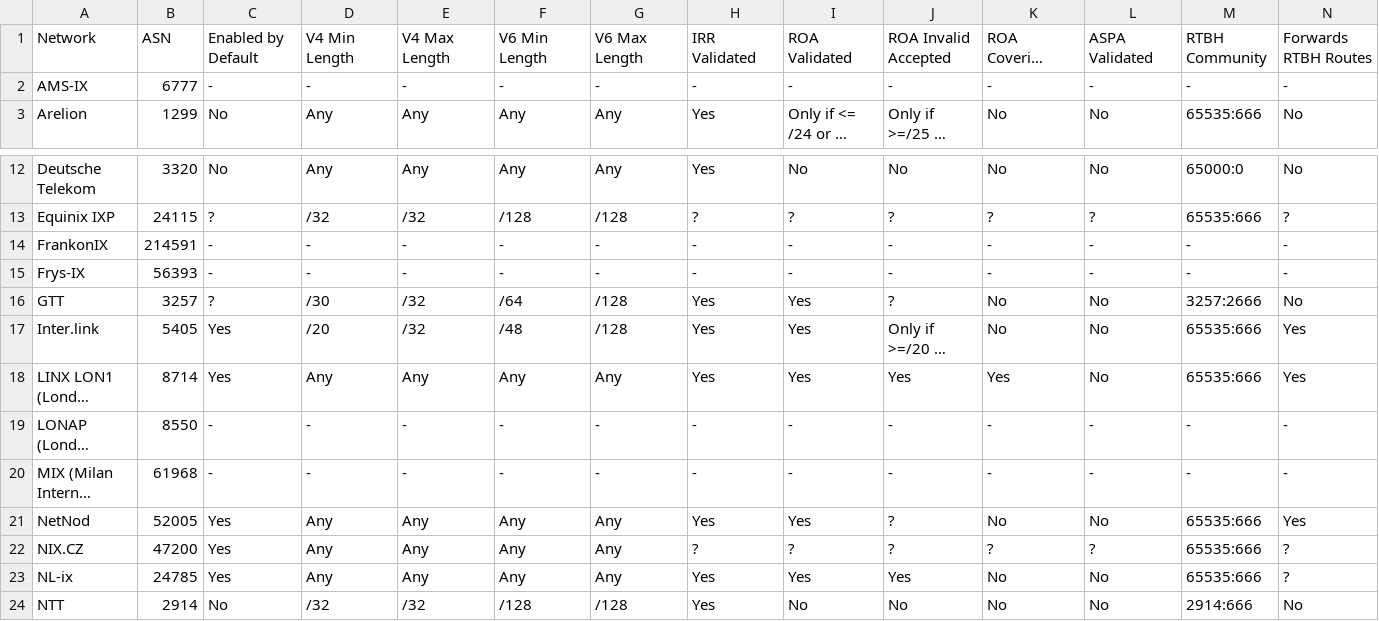
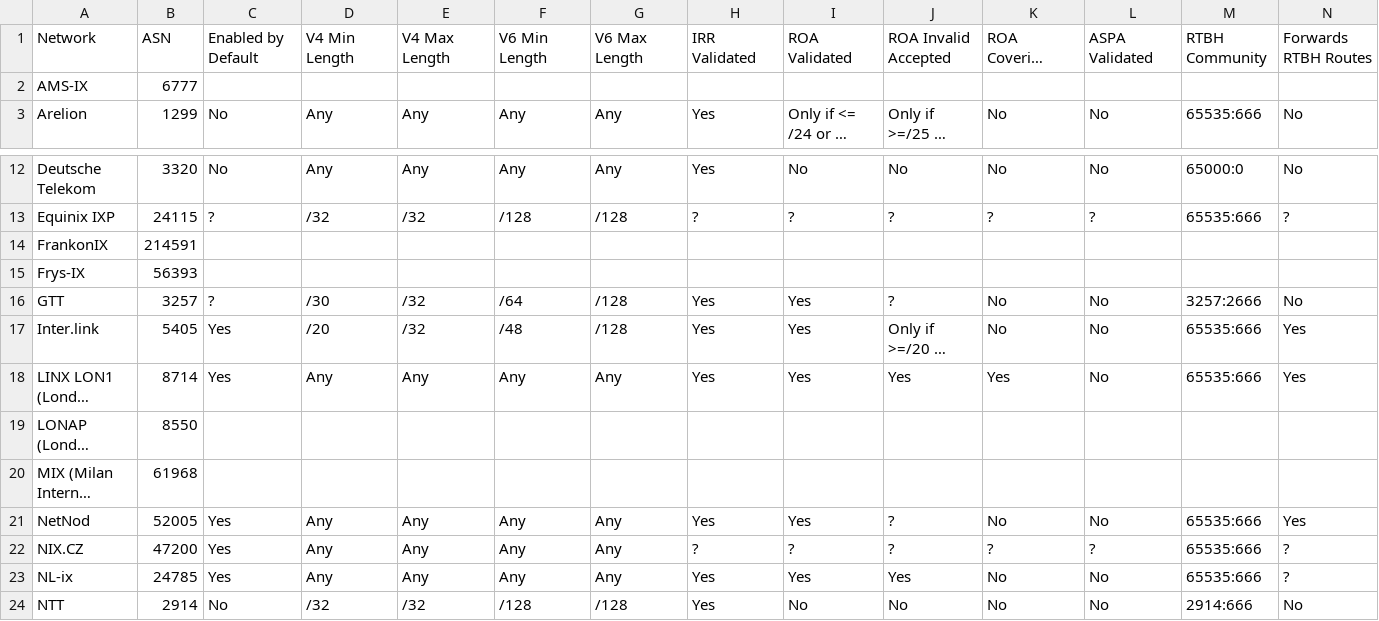
Before and after one commit to Remotely-Triggered-Black-Hole/rtbh, a CSV file: rtbh.csv, drawn as a sheet; only a part is shown, gaps mark what is left out; long unchanged cells end in …; the diff covers the shown part only; the diff names each change by its address in the sheet, - before the commit and + after, or states it on an @@ line.

Commit message:
Standardise formatting for empty values

```diff
--- a/rtbh.csv
+++ b/rtbh.csv
-C2: -
+C2: (empty)
-D2: -
+D2: (empty)
-E2: -
+E2: (empty)
-F2: -
+F2: (empty)
-G2: -
+G2: (empty)
-H2: -
+H2: (empty)
-I2: -
+I2: (empty)
-J2: -
+J2: (empty)
-K2: -
+K2: (empty)
-L2: -
+L2: (empty)
-M2: -
+M2: (empty)
-N2: -
+N2: (empty)
-C14:C15: -
+C14:C15: (empty)
-D14:D15: -
+D14:D15: (empty)
-E14:E15: -
+E14:E15: (empty)
-F14:F15: -
+F14:F15: (empty)
-G14:G15: -
+G14:G15: (empty)
-H14:H15: -
+H14:H15: (empty)
-I14:I15: -
+I14:I15: (empty)
-J14:J15: -
+J14:J15: (empty)
-K14:K15: -
+K14:K15: (empty)
-L14:L15: -
+L14:L15: (empty)
-M14:M15: -
+M14:M15: (empty)
-N14:N15: -
+N14:N15: (empty)
-C19:C20: -
+C19:C20: (empty)
-D19:D20: -
+D19:D20: (empty)
-E19:E20: -
+E19:E20: (empty)
-F19:F20: -
+F19:F20: (empty)
-G19:G20: -
+G19:G20: (empty)
-H19:H20: -
+H19:H20: (empty)
-I19:I20: -
+I19:I20: (empty)
-J19:J20: -
+J19:J20: (empty)
-K19:K20: -
+K19:K20: (empty)
-L19:L20: -
+L19:L20: (empty)
-M19:M20: -
+M19:M20: (empty)
-N19:N20: -
+N19:N20: (empty)
```
Also changed, not shown: 72 edited cells elsewhere in this file, 1 other file.
